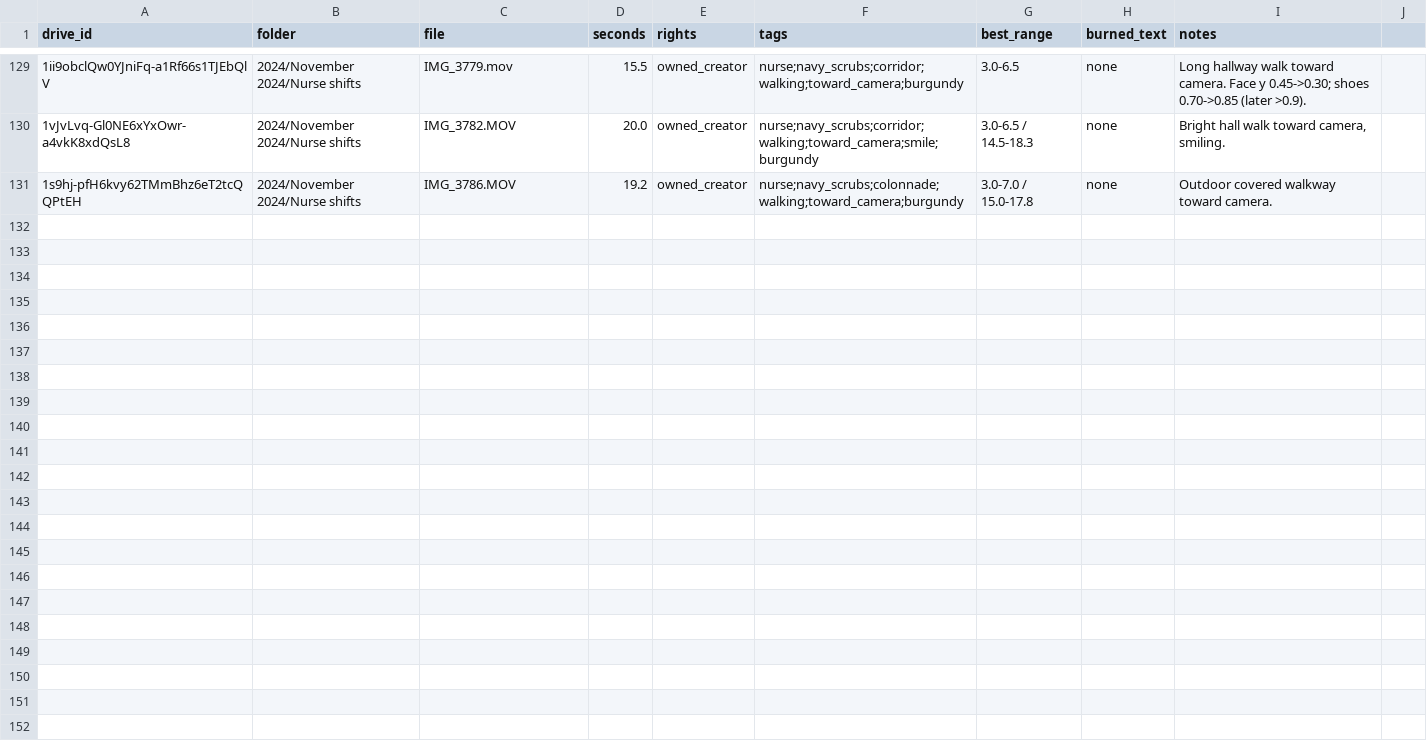
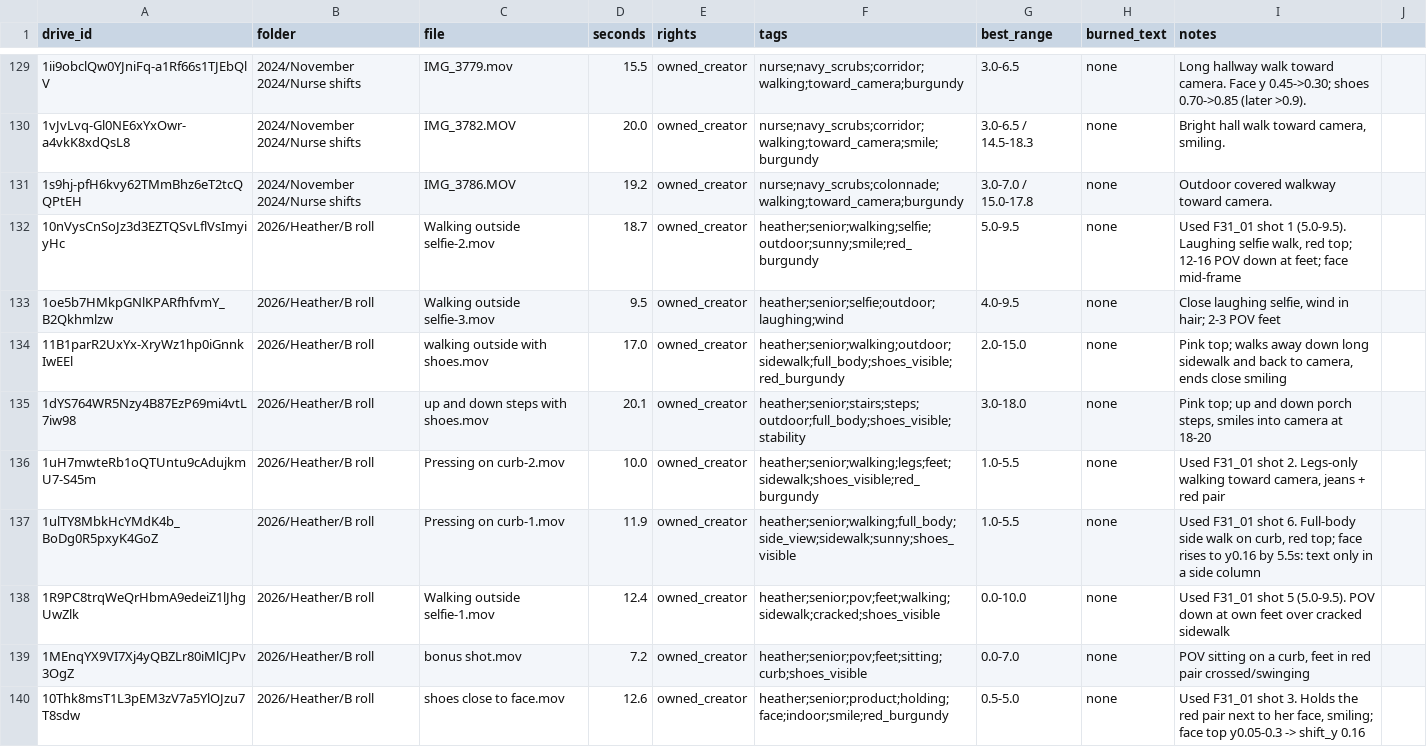
Before and after one commit to imsamirr/claude_code_sam, a CSV file: ads/brands/comfortwear/video/footage.csv, drawn as a sheet; only a part is shown, gaps mark what is left out; the diff covers the shown part only; the diff names each change by its address in the sheet, - before the commit and + after, or states it on an @@ line.

```diff
--- a/ads/brands/comfortwear/video/footage.csv
+++ b/ads/brands/comfortwear/video/footage.csv
+row 132: 10nVysCnSoJz3d3EZTQSvLflVsImyiyHc | 2026/Heather/B roll | Walking outside selfie-2.mov | 18.7 | owned_creator | heather;senior;walking;selfie;outdoor;sunny;smile;red_burgundy | 5.0-9.5 | none | Used F31_01 shot 1 (5.0-9.5). Laughing selfie walk, red top; 12-16 POV down at feet; face mid-frame
+row 133: 1oe5b7HMkpGNlKPARfhfvmY_B2Qkhmlzw | 2026/Heather/B roll | Walking outside selfie-3.mov | 9.5 | owned_creator | heather;senior;selfie;outdoor;laughing;wind | 4.0-9.5 | none | Close laughing selfie, wind in hair; 2-3 POV feet
+row 134: 11B1parR2UxYx-XryWz1hp0iGnnkIwEEl | 2026/Heather/B roll | walking outside with shoes.mov | 17.0 | owned_creator | heather;senior;walking;outdoor;sidewalk;full_body;shoes_visible;red_burgundy | 2.0-15.0 | none | Pink top; walks away down long sidewalk and back to camera, ends close smiling
+row 135: 1dYS764WR5Nzy4B87EzP69mi4vtL7iw98 | 2026/Heather/B roll | up and down steps with shoes.mov | 20.1 | owned_creator | heather;senior;stairs;steps;outdoor;full_body;shoes_visible;stability | 3.0-18.0 | none | Pink top; up and down porch steps, smiles into camera at 18-20
+row 136: 1uH7mwteRb1oQTUntu9cAdujkmU7-S45m | 2026/Heather/B roll | Pressing on curb-2.mov | 10.0 | owned_creator | heather;senior;walking;legs;feet;sidewalk;shoes_visible;red_burgundy | 1.0-5.5 | none | Used F31_01 shot 2. Legs-only walking toward camera, jeans + red pair
+row 137: 1ulTY8MbkHcYMdK4b_BoDg0R5pxyK4GoZ | 2026/Heather/B roll | Pressing on curb-1.mov | 11.9 | owned_creator | heather;senior;walking;full_body;side_view;sidewalk;sunny;shoes_visible | 1.0-5.5 | none | Used F31_01 shot 6. Full-body side walk on curb, red top; face rises to y0.16 by 5.5s: text only in a side column
+row 138: 1R9PC8trqWeQrHbmA9edeiZ1lJhgUwZlk | 2026/Heather/B roll | Walking outside selfie-1.mov | 12.4 | owned_creator | heather;senior;pov;feet;walking;sidewalk;cracked;shoes_visible | 0.0-10.0 | none | Used F31_01 shot 5 (5.0-9.5). POV down at own feet over cracked sidewalk
+row 139: 1MEnqYX9VI7Xj4yQBZLr80iMlCJPv3OgZ | 2026/Heather/B roll | bonus shot.mov | 7.2 | owned_creator | heather;senior;pov;feet;sitting;curb;shoes_visible | 0.0-7.0 | none | POV sitting on a curb, feet in red pair crossed/swinging
+row 140: 10Thk8msT1L3pEM3zV7a5YlOJzu7T8sdw | 2026/Heather/B roll | shoes close to face.mov | 12.6 | owned_creator | heather;senior;product;holding;face;indoor;smile;red_burgundy | 0.5-5.0 | none | Used F31_01 shot 3. Holds the red pair next to her face, smiling; face top y0.05-0.3 -> shift_y 0.16
```
Also changed, not shown: 9 added rows elsewhere in this file, 8 other files.
